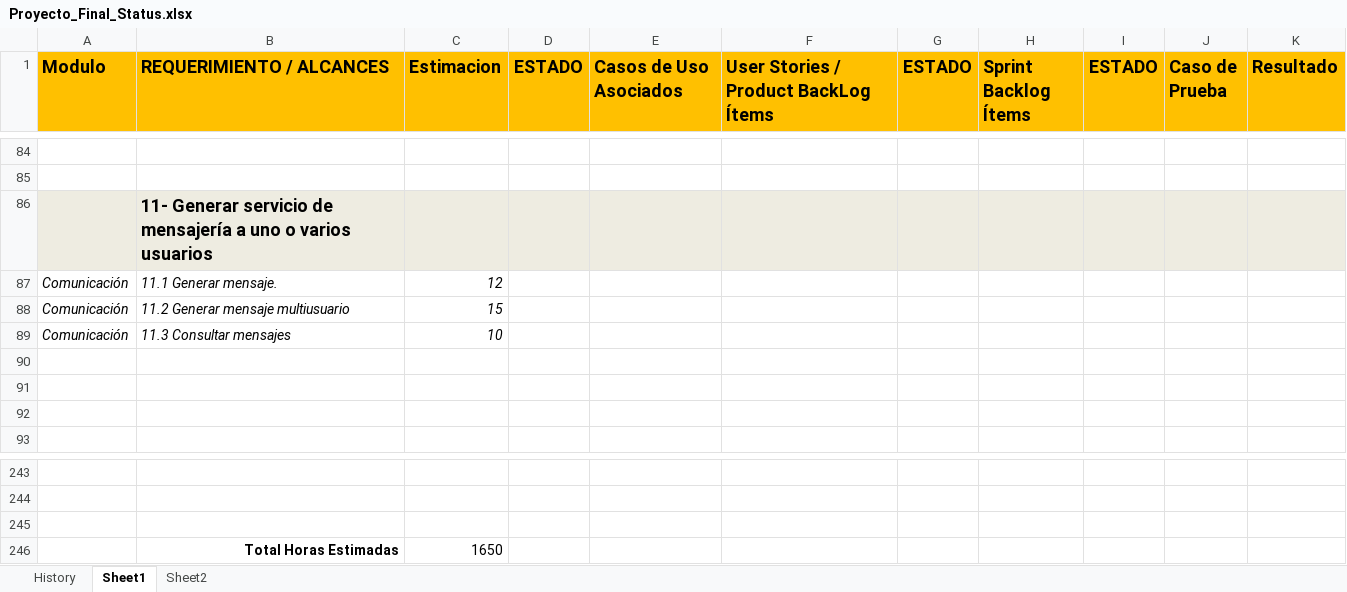
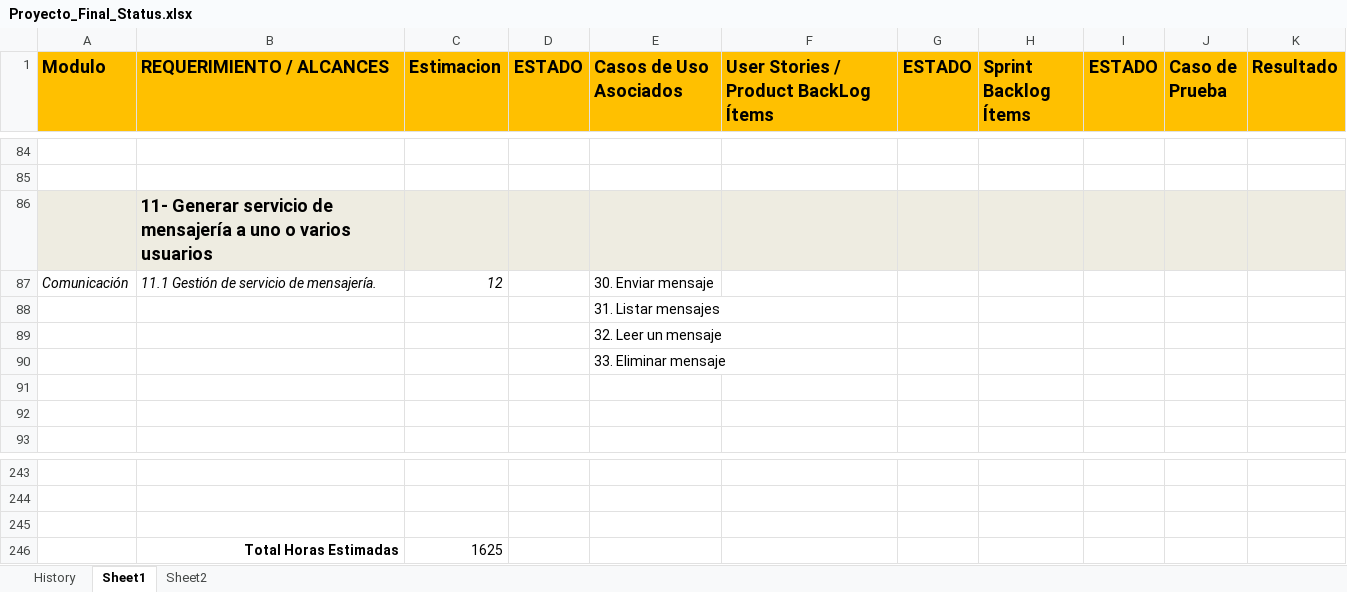
Before and after one commit to martinherr3/blpm, an Excel workbook: Docs/04-Requerimientos/Proyecto_Final_Status.xlsx, sheet Sheet1, drawn as a sheet; only a part is shown, gaps mark what is left out; values as stored, in another font and other column widths than the file's, no borders; conditional formats not drawn; removed rows and columns are numbered as before the commit, all else as after; the diff names each change by its address in the sheet, - before the commit and + after, or states it on an @@ line.

```diff
--- a/Docs/04-Requerimientos/Proyecto_Final_Status.xlsx (sheet Sheet1)
+++ b/Docs/04-Requerimientos/Proyecto_Final_Status.xlsx (sheet Sheet1)
-B87 (REQUERIMIENTO / ALCANCES): 11.1 Generar mensaje.
+B87 (REQUERIMIENTO / ALCANCES): 11.1 Gestión de servicio de mensajería.
-E87 (Casos de Uso Asociados): (empty)
+E87 (Casos de Uso Asociados): 30. Enviar mensaje
-row 88: Comunicación | 11.2 Generar mensaje multiusuario | 15
-row 89: Comunicación | 11.3 Consultar mensajes | 10
-E88 (Casos de Uso Asociados): (empty)
+E88 (Casos de Uso Asociados): 31. Listar mensajes
+row 89:  |  |  |  | 32. Leer un mensaje
+row 90:  |  |  |  | 33. Eliminar mensaje
-C246 (Estimacion): 1650
+C246 (Estimacion): 1625
```
